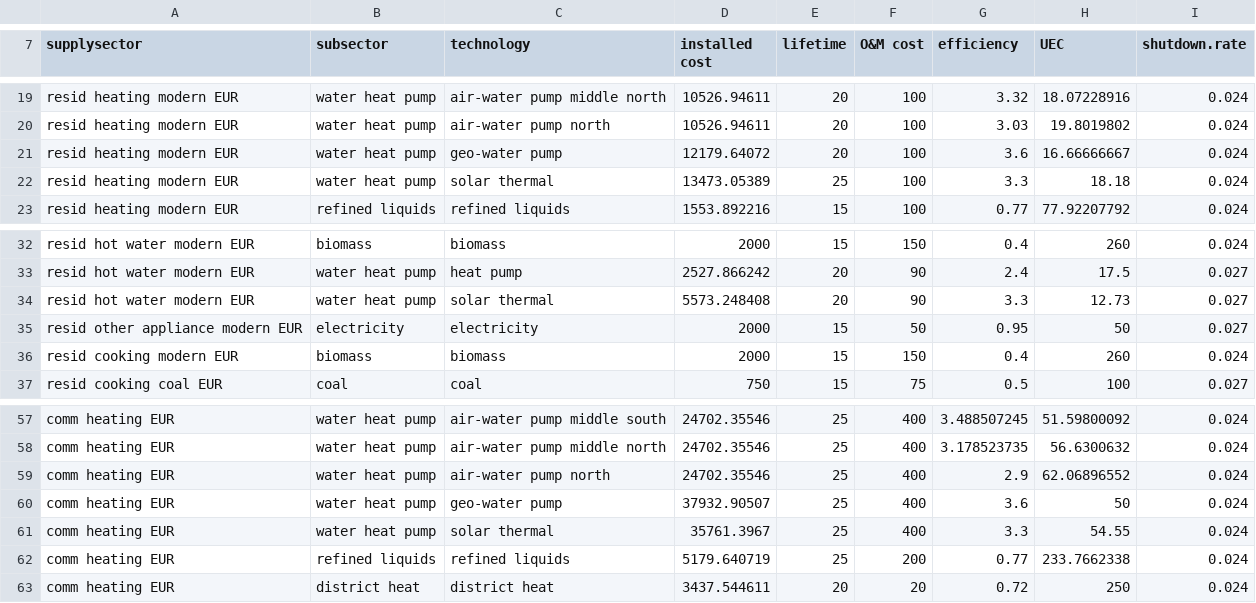
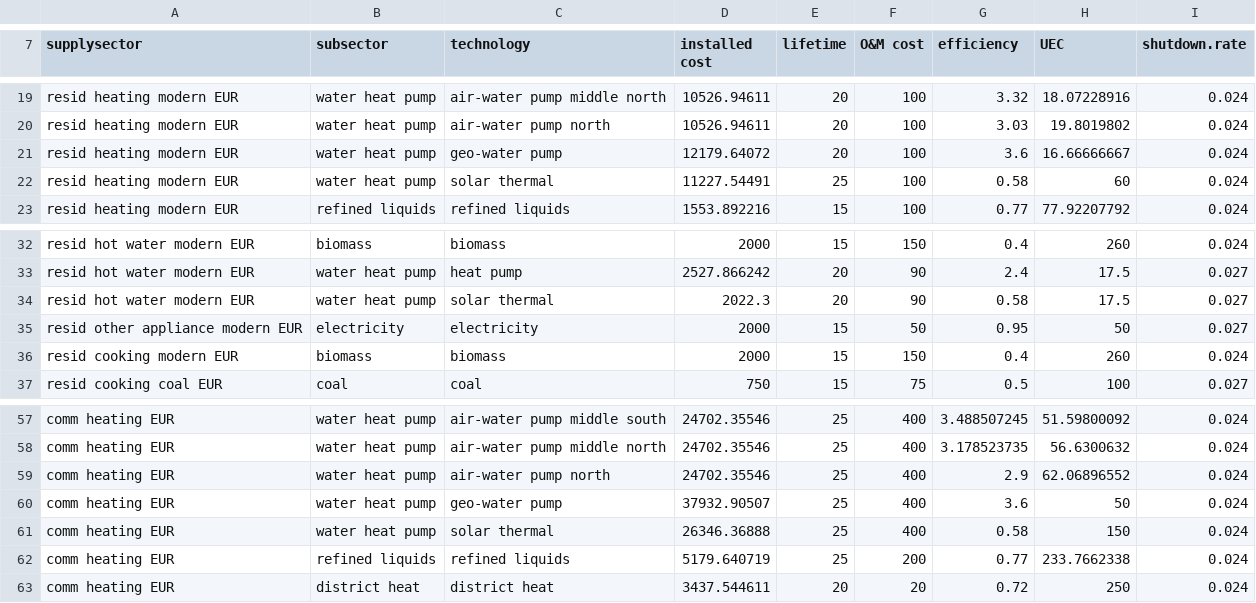
Before and after one commit to bc3LC-GCAMEurope/gcam-core, a CSV file: input/gcamdata/inst/extdata/gcam-europe/A44.cost_efficiency_EUR.csv, drawn as a sheet; only a part is shown, gaps mark what is left out.

```diff
--- a/input/gcamdata/inst/extdata/gcam-europe/A44.cost_efficiency_EUR.csv
+++ b/input/gcamdata/inst/extdata/gcam-europe/A44.cost_efficiency_EUR.csv
@@ -21,3 +21,3 @@ resid heating modern EUR,water heat pump,air-water pump north,10526.94611,20,100
 resid heating modern EUR,water heat pump,geo-water pump,12179.64072,20,100,3.6,16.66666667,0.024
-resid heating modern EUR,water heat pump,solar thermal,13473.05389,25,100,3.3,18.18,0.024
+resid heating modern EUR,water heat pump,solar thermal,11227.54491,25,100,0.58,60,0.024
 resid heating modern EUR,refined liquids,refined liquids,1553.892216,15,100,0.77,77.92207792,0.024
@@ -33,3 +33,3 @@ resid hot water modern EUR,biomass,biomass,2000,15,150,0.4,260,0.024
 resid hot water modern EUR,water heat pump,heat pump,2527.866242,20,90,2.4,17.5,0.027
-resid hot water modern EUR,water heat pump,solar thermal,5573.248408,20,90,3.3,12.73,0.027
+resid hot water modern EUR,water heat pump,solar thermal,2022.3,20,90,0.58,17.5,0.027
 resid other appliance modern EUR,electricity,electricity,2000,15,50,0.95,50,0.027
@@ -60,3 +60,3 @@ comm heating EUR,water heat pump,air-water pump north,24702.35546,25,400,2.9,62.
 comm heating EUR,water heat pump,geo-water pump,37932.90507,25,400,3.6,50,0.024
-comm heating EUR,water heat pump,solar thermal,35761.3967,25,400,3.3,54.55,0.024
+comm heating EUR,water heat pump,solar thermal,26346.36888,25,400,0.58,150,0.024
 comm heating EUR,refined liquids,refined liquids,5179.640719,25,200,0.77,233.7662338,0.024
```
Also changed, not shown: input/gcamdata/inst/extdata/gcam-europe/A44.USA_TechChange_EUR.csv, input/gcamdata/inst/extdata/gcam-europe/A44.globaltech_eff_EUR.csv, 1 other file.
